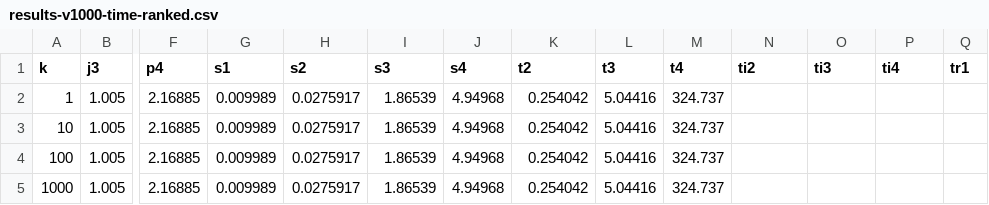
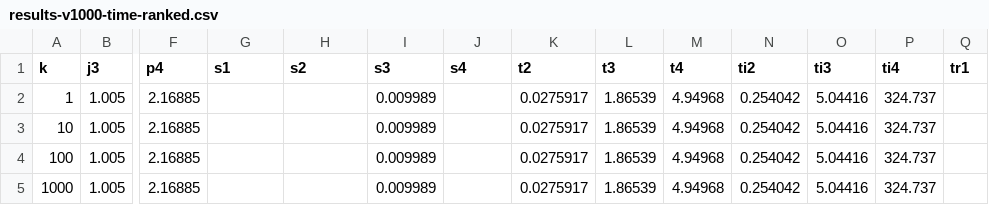
Before and after one commit to asugomez/qdags, a CSV file: runqueries/outputs/query1000results/original/results-v1000-time-ranked.csv, drawn as a sheet; only a part is shown, gaps mark what is left out; the diff names each change by its address in the sheet, - before the commit and + after, or states it on an @@ line.

```diff
--- a/runqueries/outputs/query1000results/original/results-v1000-time-ranked.csv
+++ b/runqueries/outputs/query1000results/original/results-v1000-time-ranked.csv
-G2:G5 (s1): 0.009989
+G2:G5 (s1): (empty)
-H2:H5 (s2): 0.0275917
+H2:H5 (s2): (empty)
-I2:I5 (s3): 1.86539
+I2:I5 (s3): 0.009989
-J2:J5 (s4): 4.94968
+J2:J5 (s4): (empty)
-K2:K5 (t2): 0.254042
+K2:K5 (t2): 0.0275917
-L2:L5 (t3): 5.04416
+L2:L5 (t3): 1.86539
-M2:M5 (t4): 324.737
+M2:M5 (t4): 4.94968
-N2:N5 (ti2): (empty)
+N2:N5 (ti2): 0.254042
-O2:O5 (ti3): (empty)
+O2:O5 (ti3): 5.04416
-P2:P5 (ti4): (empty)
+P2:P5 (ti4): 324.737
```
Also changed, not shown: runqueries/outputs/query1000results/original/results-v1000-time.csv, runqueries/outputs/query1000results/partial/louds/optimalOrder/results-f0-v1000-time.csv.
